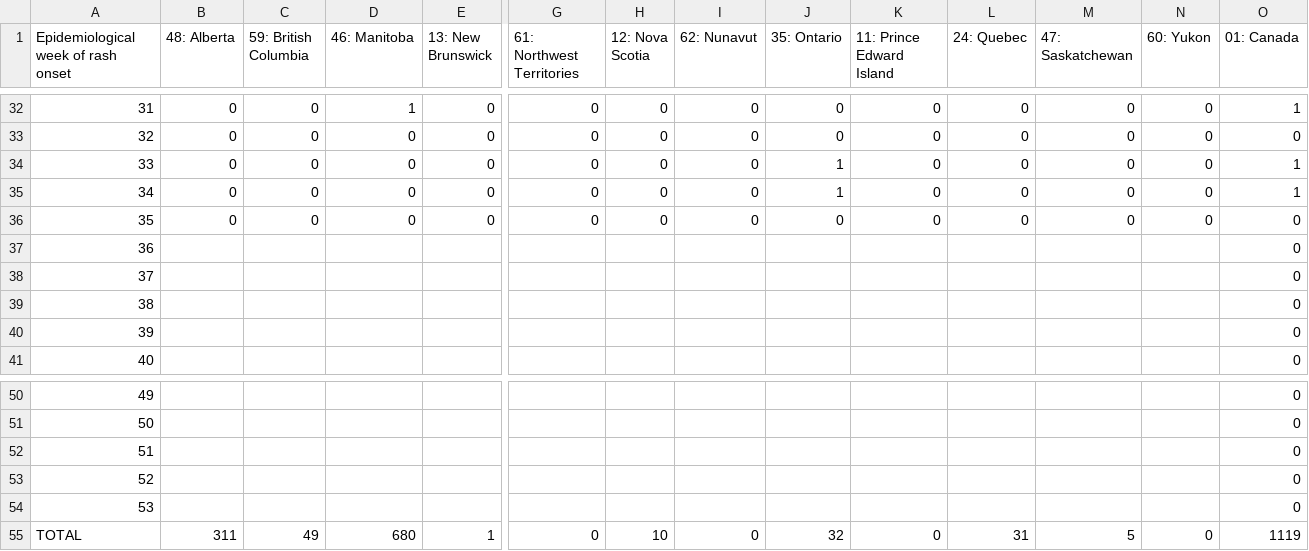
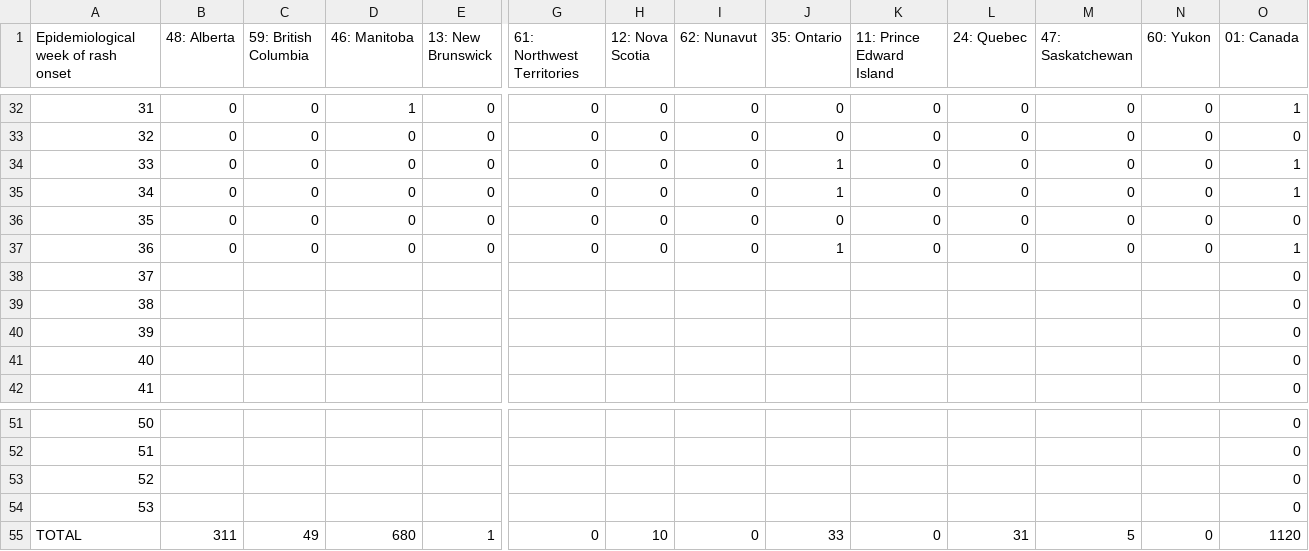
Before and after one commit to irtusak/measles-mecs, a CSV file: data/raw/figure2A-EpiCurvePT.csv, drawn as a sheet; only a part is shown, gaps mark what is left out; removed rows and columns are numbered as before the commit, all else as after; rows hold the shown columns only; the diff names each change by its address in the sheet, - before the commit and + after, or states it on an @@ line.

```diff
--- a/data/raw/figure2A-EpiCurvePT.csv
+++ b/data/raw/figure2A-EpiCurvePT.csv
+row 37: 36 | 0 | 0 | 0 | 0 | 0 | 0 | 0 | 1 | 0 | 0 | 0 | 0 | 1
@@ column A renumbered between rows 38 and 54 @@
-row 54: 53 |  |  |  |  |  |  |  |  |  |  |  |  | 0
-J55 (35: Ontario): 32
+J55 (35: Ontario): 33
-O55 (01: Canada): 1119
+O55 (01: Canada): 1120
```
Also changed, not shown: data/raw/demographics.csv, data/raw/figure3-epi-curve-yearly.csv, 18 other files.
